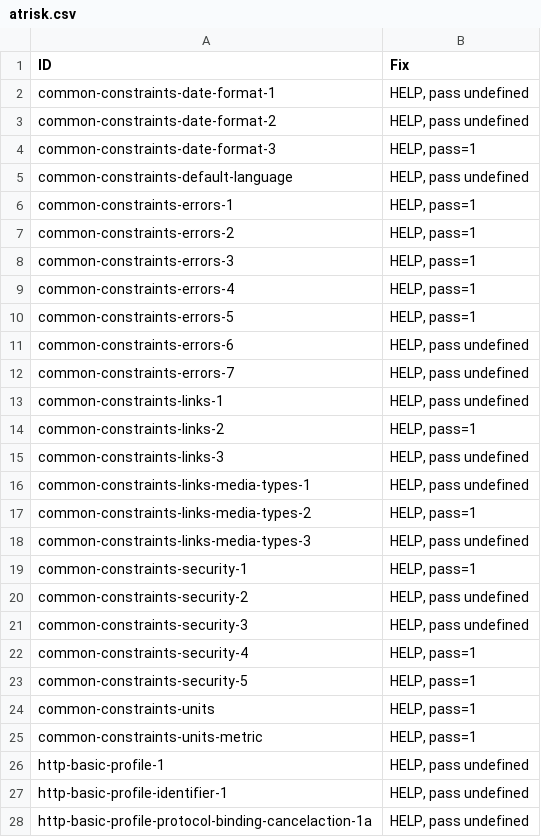
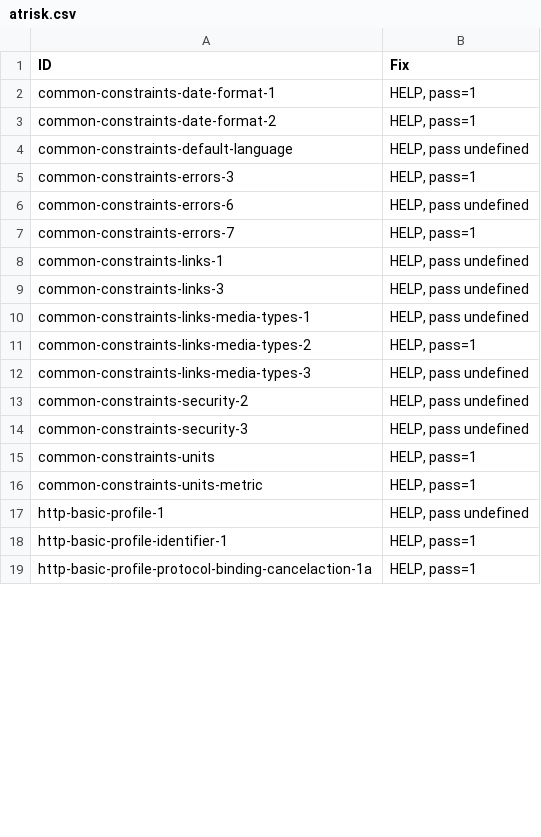
Before and after one commit to w3c/wot-profile, a CSV file: testing/atrisk.csv, drawn as a sheet; only a part is shown; the diff covers the shown part only.

```diff
--- a/testing/atrisk.csv
+++ b/testing/atrisk.csv
@@ -1,15 +1,9 @@
 "ID","Fix"
-"common-constraints-date-format-1","HELP, pass undefined"
-"common-constraints-date-format-2","HELP, pass undefined"
-"common-constraints-date-format-3","HELP, pass=1"
+"common-constraints-date-format-1","HELP, pass=1"
+"common-constraints-date-format-2","HELP, pass=1"
 "common-constraints-default-language","HELP, pass undefined"
-"common-constraints-errors-1","HELP, pass=1"
-"common-constraints-errors-2","HELP, pass=1"
 "common-constraints-errors-3","HELP, pass=1"
-"common-constraints-errors-4","HELP, pass=1"
-"common-constraints-errors-5","HELP, pass=1"
 "common-constraints-errors-6","HELP, pass undefined"
-"common-constraints-errors-7","HELP, pass undefined"
+"common-constraints-errors-7","HELP, pass=1"
 "common-constraints-links-1","HELP, pass undefined"
-"common-constraints-links-2","HELP, pass=1"
 "common-constraints-links-3","HELP, pass undefined"
@@ -18,7 +12,4 @@
 "common-constraints-links-media-types-3","HELP, pass undefined"
-"common-constraints-security-1","HELP, pass=1"
 "common-constraints-security-2","HELP, pass undefined"
 "common-constraints-security-3","HELP, pass undefined"
-"common-constraints-security-4","HELP, pass=1"
-"common-constraints-security-5","HELP, pass=1"
 "common-constraints-units","HELP, pass=1"
@@ -26,3 +17,3 @@
 "http-basic-profile-1","HELP, pass undefined"
-"http-basic-profile-identifier-1","HELP, pass undefined"
-"http-basic-profile-protocol-binding-cancelaction-1a","HELP, pass undefined"
+"http-basic-profile-identifier-1","HELP, pass=1"
+"http-basic-profile-protocol-binding-cancelaction-1a","HELP, pass=1"
```
Also changed, not shown: 5 removed rows and 21 edited cells elsewhere in this file, testing/inputs/atrisk.csv, 3 other files.
